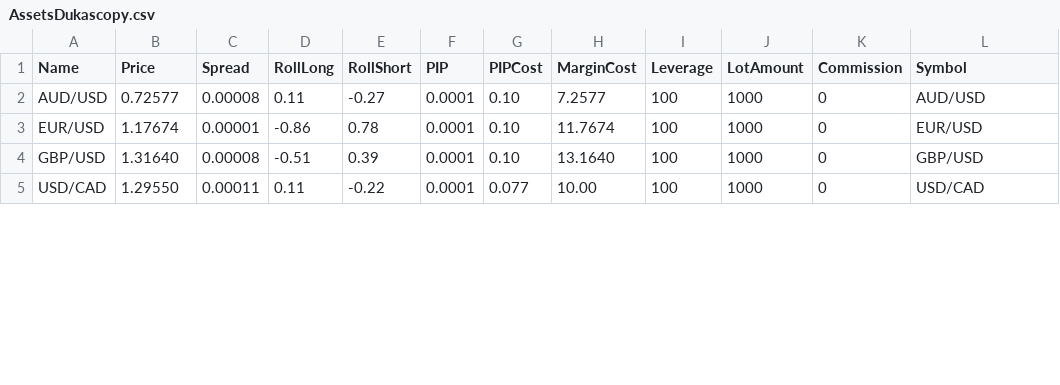
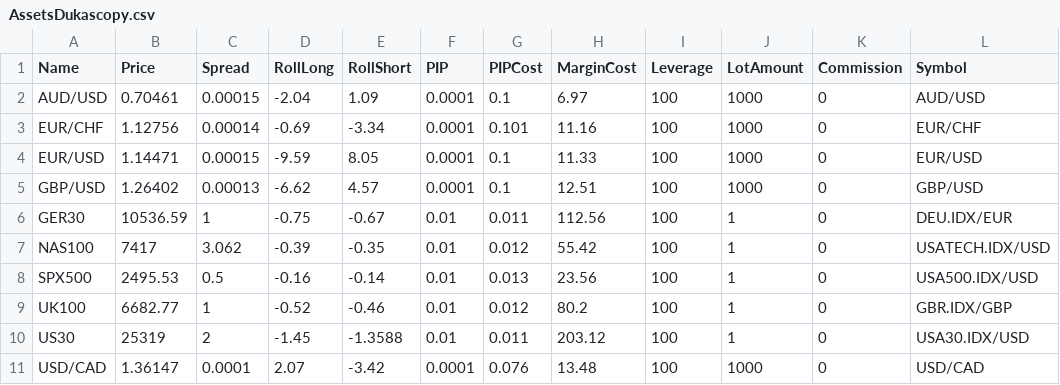
Before and after one commit to juxeii/dztools, a CSV file: java/dzjforex/src/main/config/AssetsDukascopy.csv, drawn as a sheet; only a part is shown; the diff covers the shown part only.

```diff
--- a/java/dzjforex/src/main/config/AssetsDukascopy.csv
+++ b/java/dzjforex/src/main/config/AssetsDukascopy.csv
@@ -2,4 +2,10 @@ Name,     Price,      Spread,     RollLong, RollShort,  PIP,      PIPCost,  Marg
-AUD/USD,  0.72577,    0.00008,    0.11,    -0.27,       0.0001,   0.10,     7.2577,     100,      1000,      0,          AUD/USD
-EUR/USD,  1.17674,    0.00001,   -0.86,     0.78,       0.0001,   0.10,     11.7674,    100,      1000,      0,          EUR/USD
-GBP/USD,  1.31640,    0.00008,   -0.51,     0.39,       0.0001,   0.10,     13.1640,    100,      1000,      0,          GBP/USD
-USD/CAD,  1.29550,    0.00011,    0.11,    -0.22,       0.0001,   0.077,    10.00,      100,      1000,      0,          USD/CAD
+AUD/USD,0.70461,0.00015,-2.04,1.09,0.0001,0.1,6.97,100,1000,0,AUD/USD
+EUR/CHF,1.12756,0.00014,-0.69,-3.34,0.0001,0.101,11.16,100,1000,0,EUR/CHF
+EUR/USD,1.14471,0.00015,-9.59,8.05,0.0001,0.1,11.33,100,1000,0,EUR/USD
+GBP/USD,1.26402,0.00013,-6.62,4.57,0.0001,0.1,12.51,100,1000,0,GBP/USD
+GER30,10536.59,1,-0.75,-0.67,0.01,0.011,112.56,100,1,0,DEU.IDX/EUR
+NAS100,7417,3.062,-0.39,-0.35,0.01,0.012,55.42,100,1,0,USATECH.IDX/USD
+SPX500,2495.53,0.5,-0.16,-0.14,0.01,0.013,23.56,100,1,0,USA500.IDX/USD
+UK100,6682.77,1,-0.52,-0.46,0.01,0.012,80.2,100,1,0,GBR.IDX/GBP
+US30,25319,2,-1.45,-1.3588,0.01,0.011,203.12,100,1,0,USA30.IDX/USD
+USD/CAD,1.36147,0.0001,2.07,-3.42,0.0001,0.076,13.48,100,1000,0,USD/CAD
```
Also changed, not shown: 4 removed rows and 22 edited cells elsewhere in this file, 15 other files.
